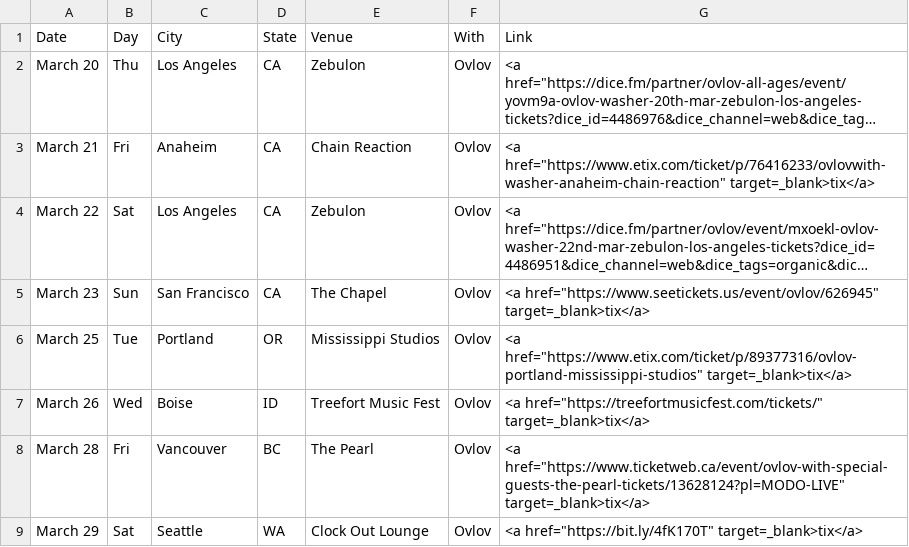
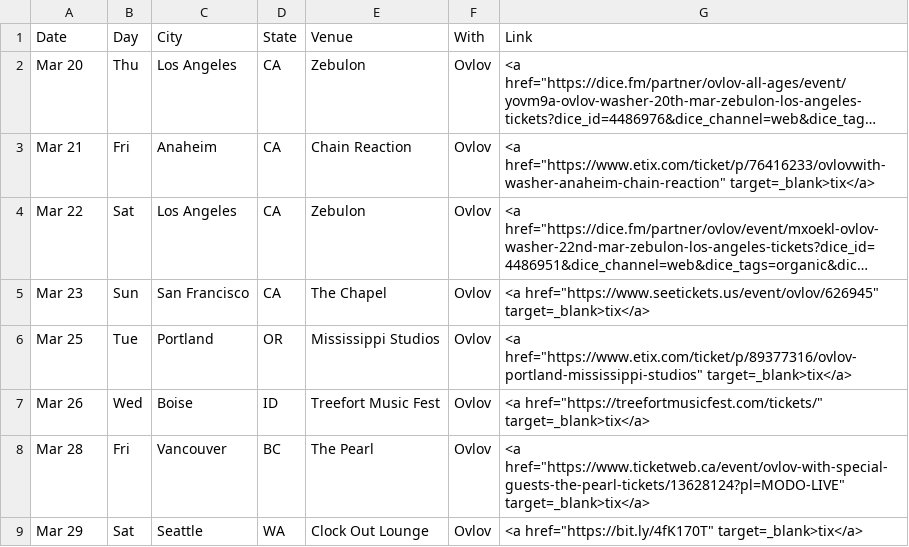
Before and after one commit to washerfacts/washerfacts.github.io, a CSV file: upcoming.csv, drawn as a sheet; long unchanged cells end in …; the diff names each change by its address in the sheet, - before the commit and + after, or states it on an @@ line.

Commit message:
Update Month show data

```diff
--- a/upcoming.csv
+++ b/upcoming.csv
-A2 (Date): March 20
+A2 (Date): Mar 20
-A3 (Date): March 21
+A3 (Date): Mar 21
-A4 (Date): March 22
+A4 (Date): Mar 22
-A5 (Date): March 23
+A5 (Date): Mar 23
-A6 (Date): March 25
+A6 (Date): Mar 25
-A7 (Date): March 26
+A7 (Date): Mar 26
-A8 (Date): March 28
+A8 (Date): Mar 28
-A9 (Date): March 29
+A9 (Date): Mar 29
```
